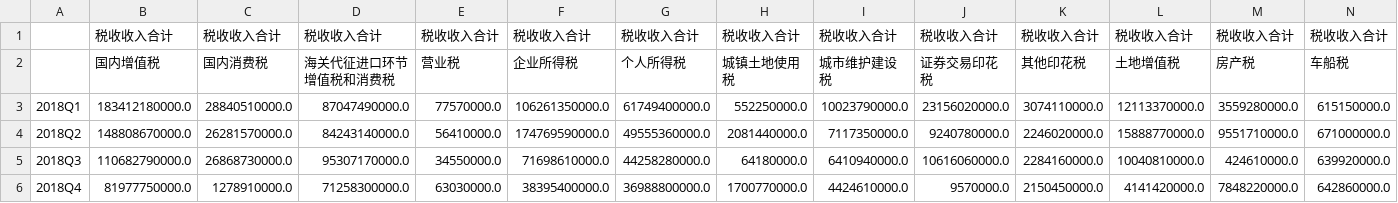
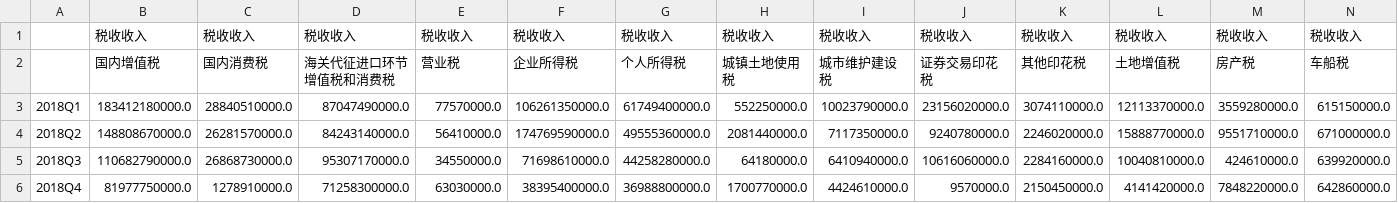
Before and after one commit to joeyu/MyStatisticsData, a CSV file: 上海市/上海市税收收入统计情况/上海市税收收入统计情况_2018年.csv, drawn as a sheet; only a part is shown; removed rows and columns are numbered as before the commit, all else as after; rows hold the shown columns only; the diff names each change by its address in the sheet, - before the commit and + after, or states it on an @@ line.

Commit message:
Added auto multi-index columns.

```diff
--- a/上海市/上海市税收收入统计情况/上海市税收收入统计情况_2018年.csv
+++ b/上海市/上海市税收收入统计情况/上海市税收收入统计情况_2018年.csv
-row 1:  | 税收收入合计 | 税收收入合计 | 税收收入合计 | 税收收入合计 | 税收收入合计 | 税收收入合计 | 税收收入合计 | 税收收入合计 | 税收收入合计 | 税收收入合计 | 税收收入合计 | 税收收入合计 | 税收收入合计
+row 1:  | 税收收入 | 税收收入 | 税收收入 | 税收收入 | 税收收入 | 税收收入 | 税收收入 | 税收收入 | 税收收入 | 税收收入 | 税收收入 | 税收收入 | 税收收入
```
Also changed, not shown: 上海市/上海市税收收入统计情况/上海市税收收入统计情况_2012年.csv, 上海市/上海市税收收入统计情况/上海市税收收入统计情况_2013年.csv, 18 other files.
